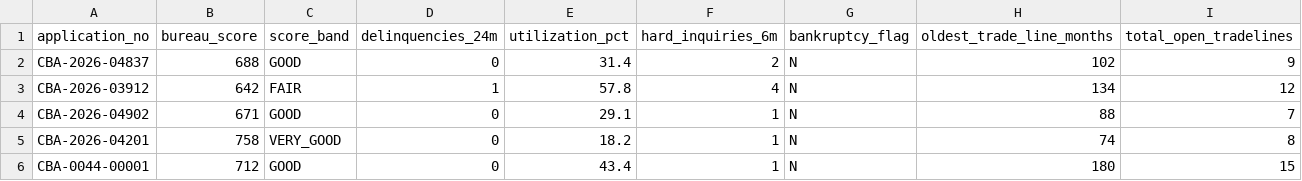
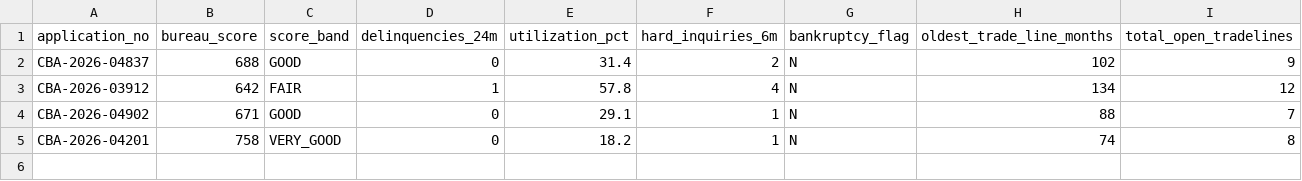
Before and after one commit to briandenicola/loan-originations-demo, a CSV file: materials/data/credit_bureau_extract.csv, drawn as a sheet.

```diff
--- a/materials/data/credit_bureau_extract.csv
+++ b/materials/data/credit_bureau_extract.csv
@@ -5,2 +5 @@ CBA-2026-04902,671,GOOD,0,29.1,1,N,88,7
 CBA-2026-04201,758,VERY_GOOD,0,18.2,1,N,74,8
-CBA-0044-00001,712,GOOD,0,43.4,1,N,180,15
```
Also changed, not shown: materials/data/fraud_screening_extract.csv, materials/data/income_verification_extract.csv, 3 other files.
